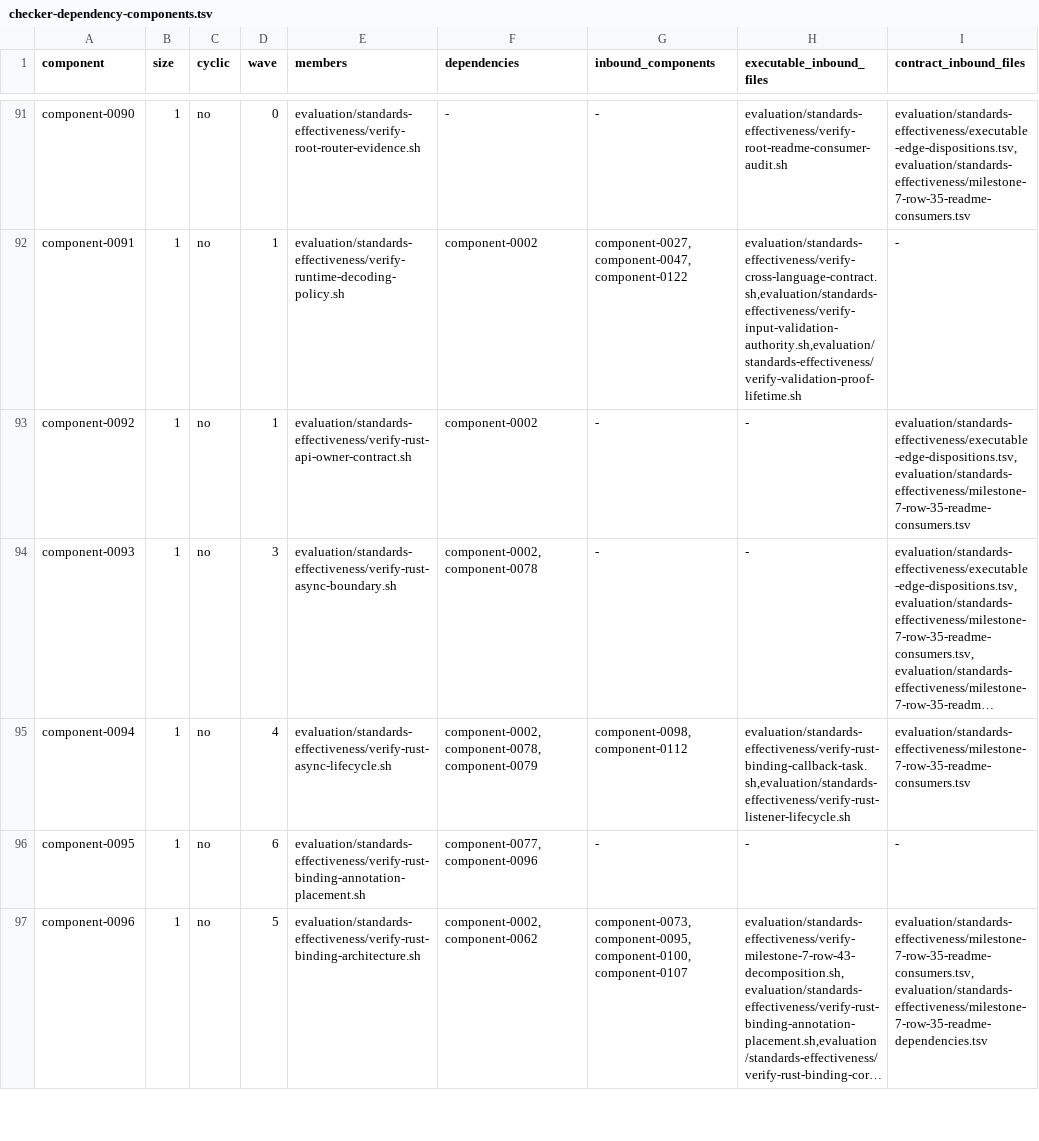
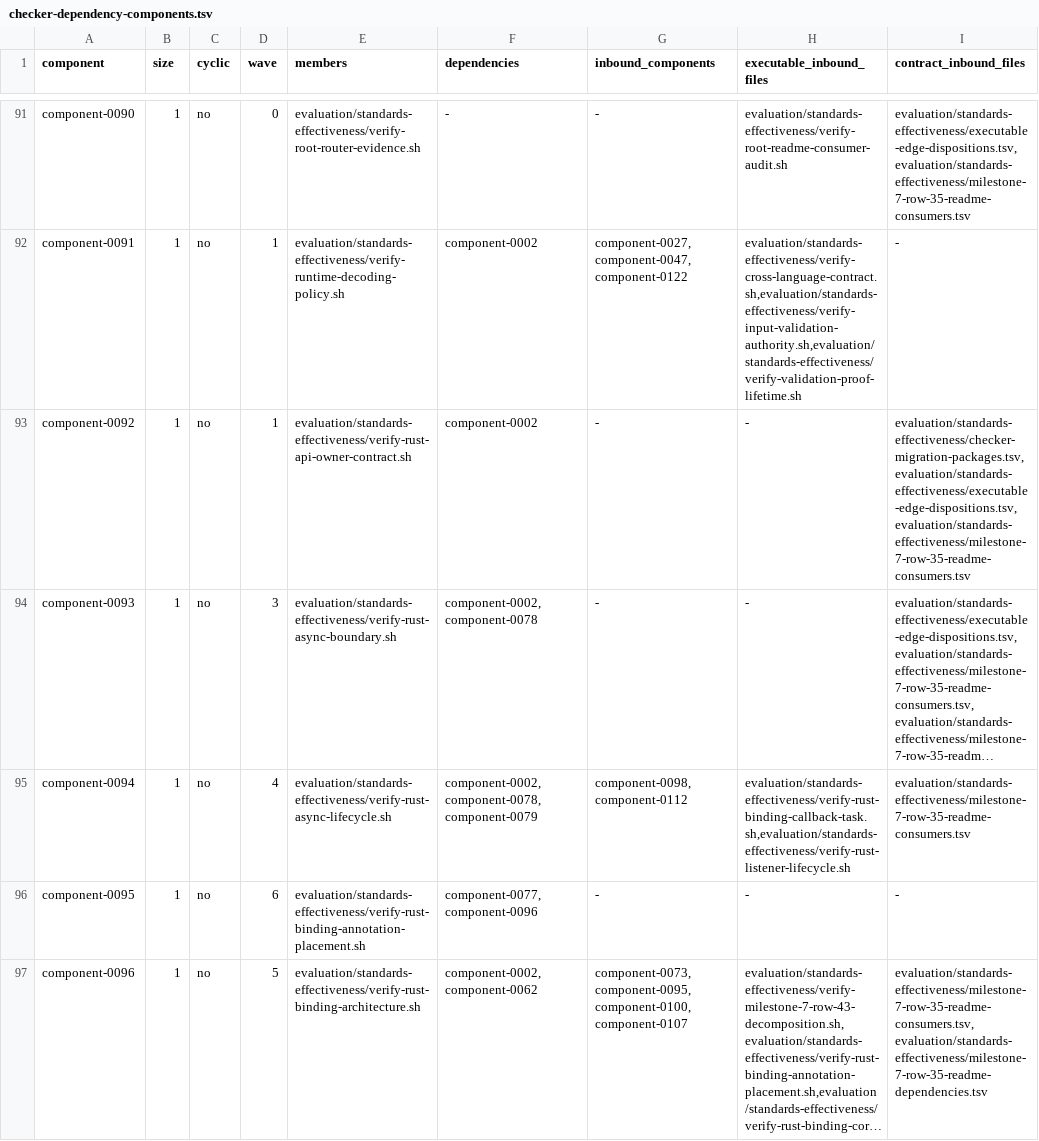
Before and after one commit to MrScripty/Coding-Standards, a TSV file: evaluation/standards-effectiveness/generated/checker-dependency-components.tsv, drawn as a sheet; only a part is shown, gaps mark what is left out; long unchanged cells end in …; the diff names each change by its address in the sheet, - before the commit and + after, or states it on an @@ line.

```diff
--- a/evaluation/standards-effectiveness/generated/checker-dependency-components.tsv
+++ b/evaluation/standards-effectiveness/generated/checker-dependency-components.tsv
-I93 (contract_inbound_files): evaluation/standards-effectiveness/executable-edge-dispositions.tsv,evaluation/standards-effectiveness/milestone-7-row-35-readme-consumers.tsv
+I93 (contract_inbound_files): evaluation/standards-effectiveness/checker-migration-packages.tsv,evaluation/standards-effectiveness/executable-edge-dispositions.tsv,evaluation/standards-effectiveness/milestone-7-row-35-readme-consumers.tsv
```
Also changed, not shown: evaluation/standards-effectiveness/checker-migration-packages.tsv, evaluation/standards-effectiveness/executable-edge-dispositions.tsv, 8 other files.
